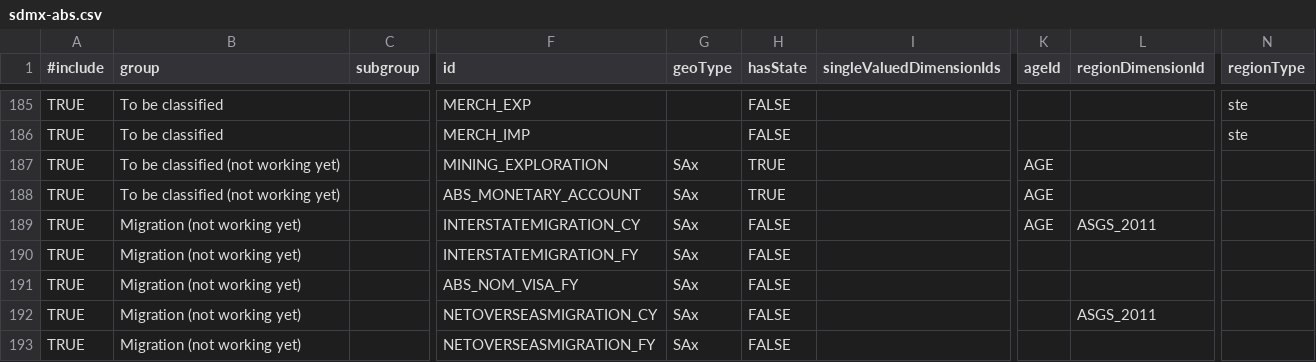
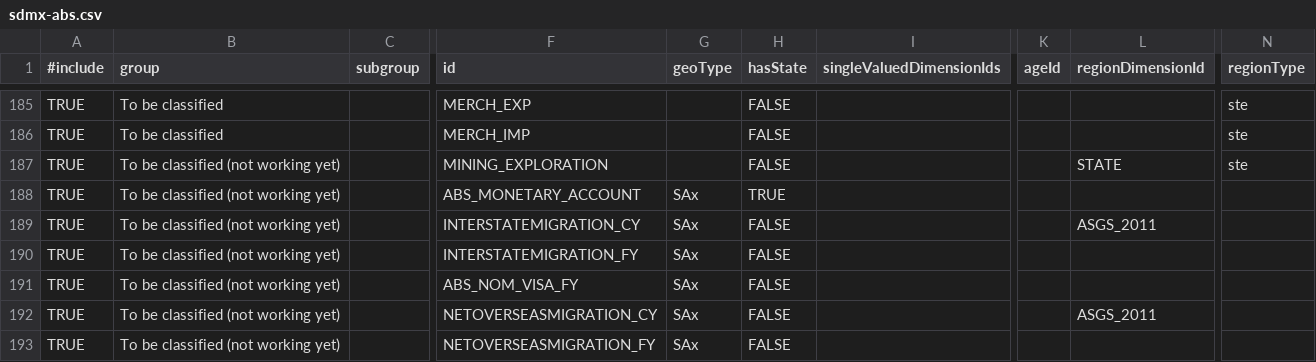
Before and after one commit to harshurampur/NationalMap-Catalog, a CSV file: datasources/sdmx-abs.csv, drawn as a sheet; only a part is shown, gaps mark what is left out; the diff covers the shown part only; the diff names each change by its address in the sheet, - before the commit and + after, or states it on an @@ line.

```diff
--- a/datasources/sdmx-abs.csv
+++ b/datasources/sdmx-abs.csv
-G187 (geoType): SAx
+G187 (geoType): (empty)
-H187 (hasState): TRUE
+H187 (hasState): FALSE
-K187:K189 (ageId): AGE
+K187:K189 (ageId): (empty)
-L187 (regionDimensionId): (empty)
+L187 (regionDimensionId): STATE
-N187 (regionType): (empty)
+N187 (regionType): ste
-B189:B193 (group): Migration (not working yet)
+B189:B193 (group): To be classified (not working yet)
```
Also changed, not shown: 75 edited cells elsewhere in this file, 1 other file.
